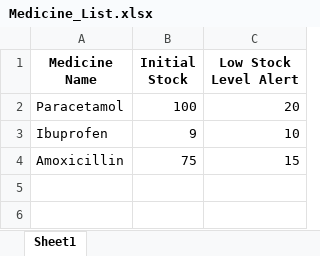
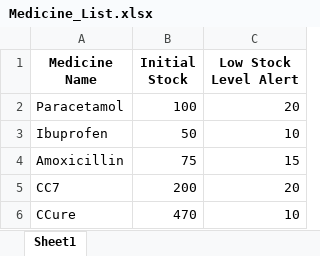
Before and after one commit to SohZiXiang/Hospital-Management-OOP-Project, an Excel workbook: data/Medicine_List.xlsx, sheet Sheet1, drawn as a sheet; values as stored, in another font and other column widths than the file's, no borders; the diff names each change by its address in the sheet, - before the commit and + after, or states it on an @@ line.

```diff
--- a/data/Medicine_List.xlsx (sheet Sheet1)
+++ b/data/Medicine_List.xlsx (sheet Sheet1)
-B3 (Initial Stock): 9
+B3 (Initial Stock): 50
+row 5: CC7 | 200 | 20
+row 6: CCure | 470 | 10
```
Also changed, not shown: 11 other files.
